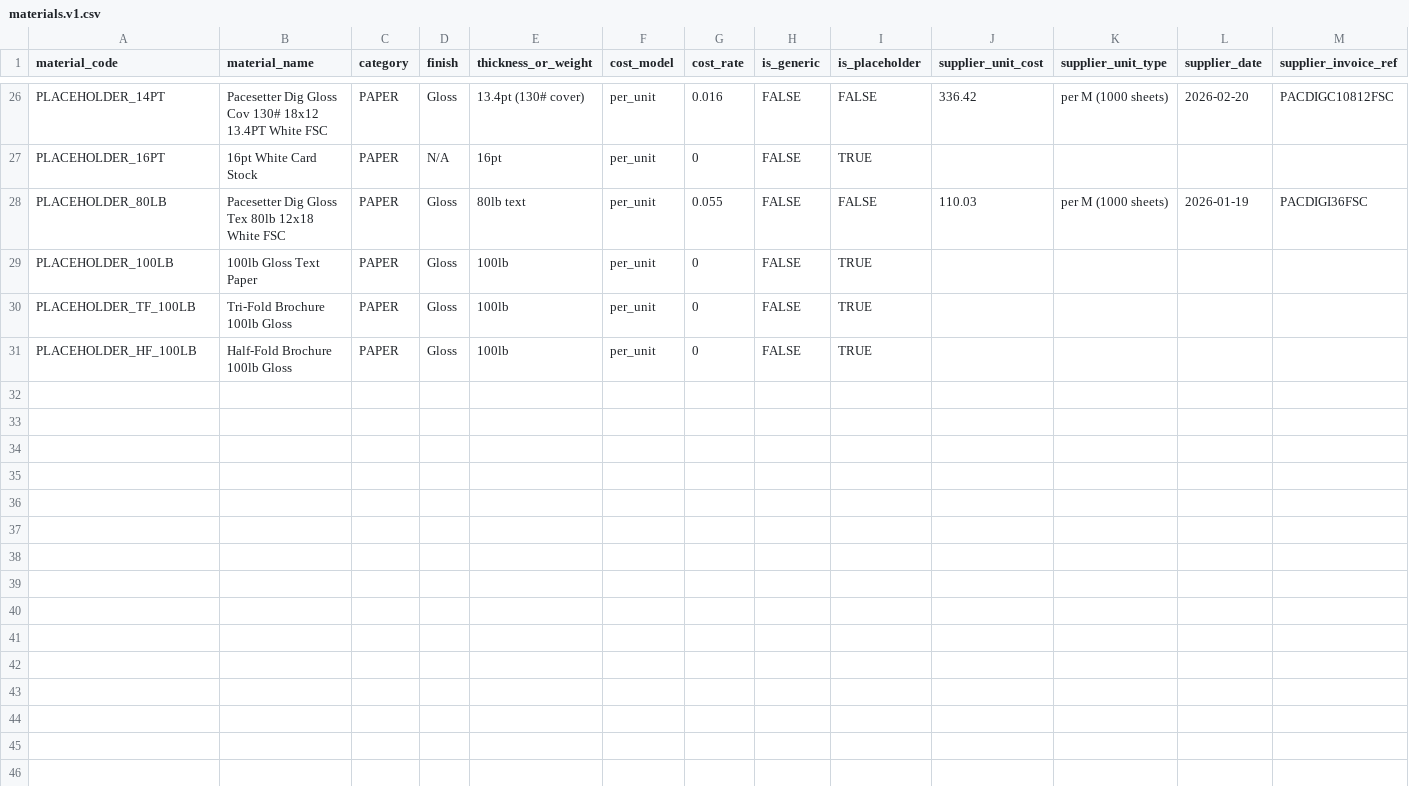
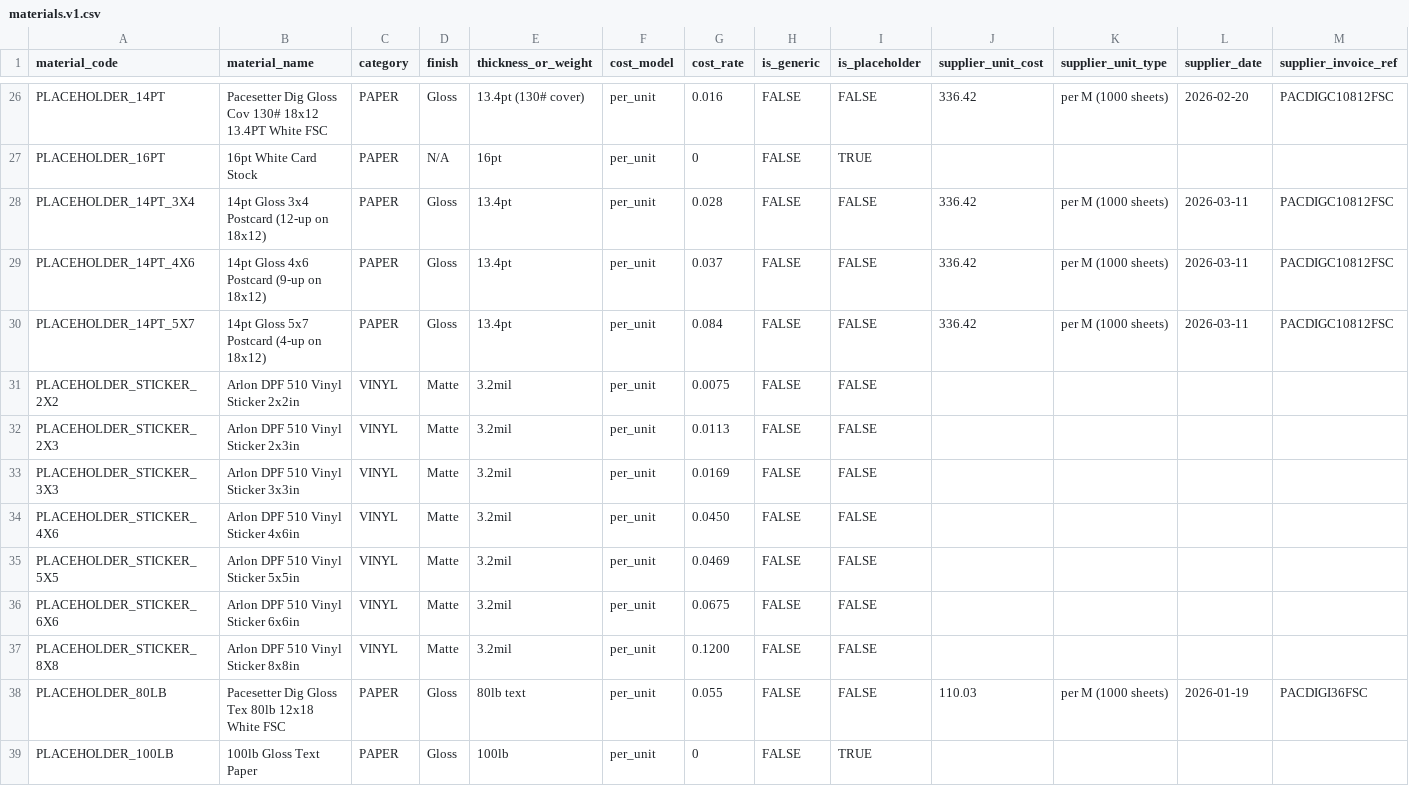
Before and after one commit to tubby124/truecolor-estimator, a CSV file: data/tables/materials.v1.csv, drawn as a sheet; only a part is shown, gaps mark what is left out; the shorter side is filled out with more unchanged rows; rows hold the shown columns only; the diff names each change by its address in the sheet, - before the commit and + after, or states it on an @@ line.

```diff
--- a/data/tables/materials.v1.csv
+++ b/data/tables/materials.v1.csv
+row 28: PLACEHOLDER_14PT_3X4 | 14pt Gloss 3x4 Postcard (12-up on 18x12) | PAPER | Gloss | 13.4pt | per_unit | 0.028 | FALSE | FALSE | 336.42 | per M (1000 sheets) | 2026-03-11 | PACDIGC10812FSC
+row 29: PLACEHOLDER_14PT_4X6 | 14pt Gloss 4x6 Postcard (9-up on 18x12) | PAPER | Gloss | 13.4pt | per_unit | 0.037 | FALSE | FALSE | 336.42 | per M (1000 sheets) | 2026-03-11 | PACDIGC10812FSC
+row 30: PLACEHOLDER_14PT_5X7 | 14pt Gloss 5x7 Postcard (4-up on 18x12) | PAPER | Gloss | 13.4pt | per_unit | 0.084 | FALSE | FALSE | 336.42 | per M (1000 sheets) | 2026-03-11 | PACDIGC10812FSC
+row 31: PLACEHOLDER_STICKER_2X2 | Arlon DPF 510 Vinyl Sticker 2x2in | VINYL | Matte | 3.2mil | per_unit | 0.0075 | FALSE | FALSE
+row 32: PLACEHOLDER_STICKER_2X3 | Arlon DPF 510 Vinyl Sticker 2x3in | VINYL | Matte | 3.2mil | per_unit | 0.0113 | FALSE | FALSE
+row 33: PLACEHOLDER_STICKER_3X3 | Arlon DPF 510 Vinyl Sticker 3x3in | VINYL | Matte | 3.2mil | per_unit | 0.0169 | FALSE | FALSE
+row 34: PLACEHOLDER_STICKER_4X6 | Arlon DPF 510 Vinyl Sticker 4x6in | VINYL | Matte | 3.2mil | per_unit | 0.0450 | FALSE | FALSE
+row 35: PLACEHOLDER_STICKER_5X5 | Arlon DPF 510 Vinyl Sticker 5x5in | VINYL | Matte | 3.2mil | per_unit | 0.0469 | FALSE | FALSE
+row 36: PLACEHOLDER_STICKER_6X6 | Arlon DPF 510 Vinyl Sticker 6x6in | VINYL | Matte | 3.2mil | per_unit | 0.0675 | FALSE | FALSE
+row 37: PLACEHOLDER_STICKER_8X8 | Arlon DPF 510 Vinyl Sticker 8x8in | VINYL | Matte | 3.2mil | per_unit | 0.1200 | FALSE | FALSE
```
Also changed, not shown: 1 other file.
